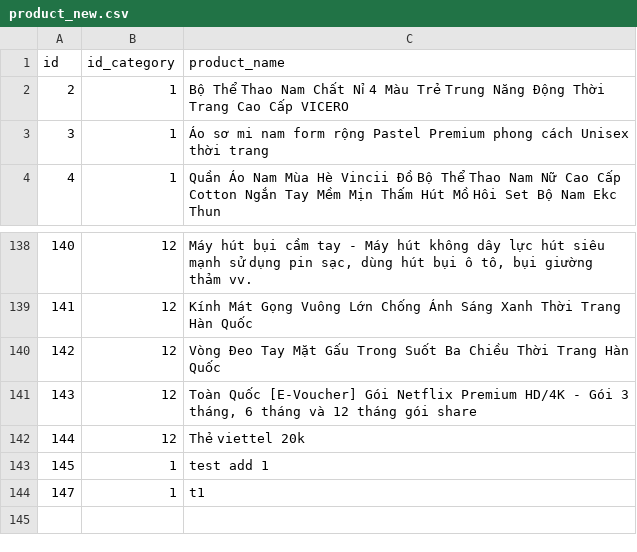
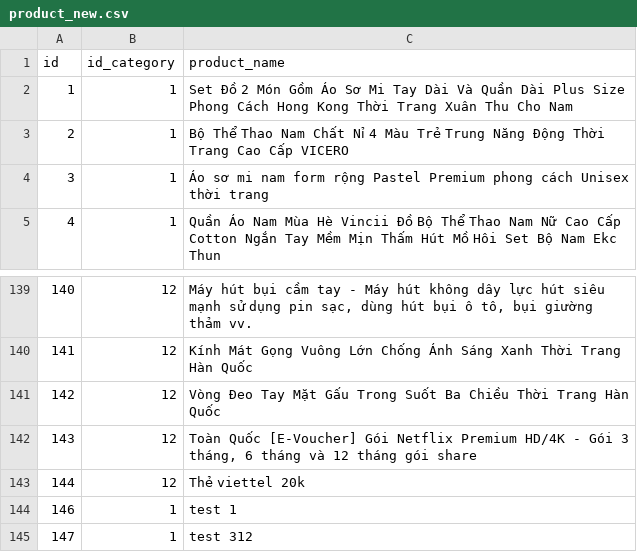
Before and after one commit to trung3ky/back-end, a CSV file: data/product_new.csv, drawn as a sheet; only a part is shown, gaps mark what is left out; addresses are those after the commit; the diff names each change by its address in the sheet, - before the commit and + after, or states it on an @@ line.

```diff
--- a/data/product_new.csv
+++ b/data/product_new.csv
+row 2: 1 | 1 | Set Đồ 2 Món Gồm Áo Sơ Mi Tay Dài Và Quần Dài Plus Size Phong Cách Hong Kong Thời Trang Xuân Thu Cho Nam
@@ column A (id) renumbered in row 144 @@
-C144 (product_name): test add 1
+C144 (product_name): test 1
-C145 (product_name): t1
+C145 (product_name): test 312
```
Also changed, not shown: data/users_new.csv, 1 other file.
